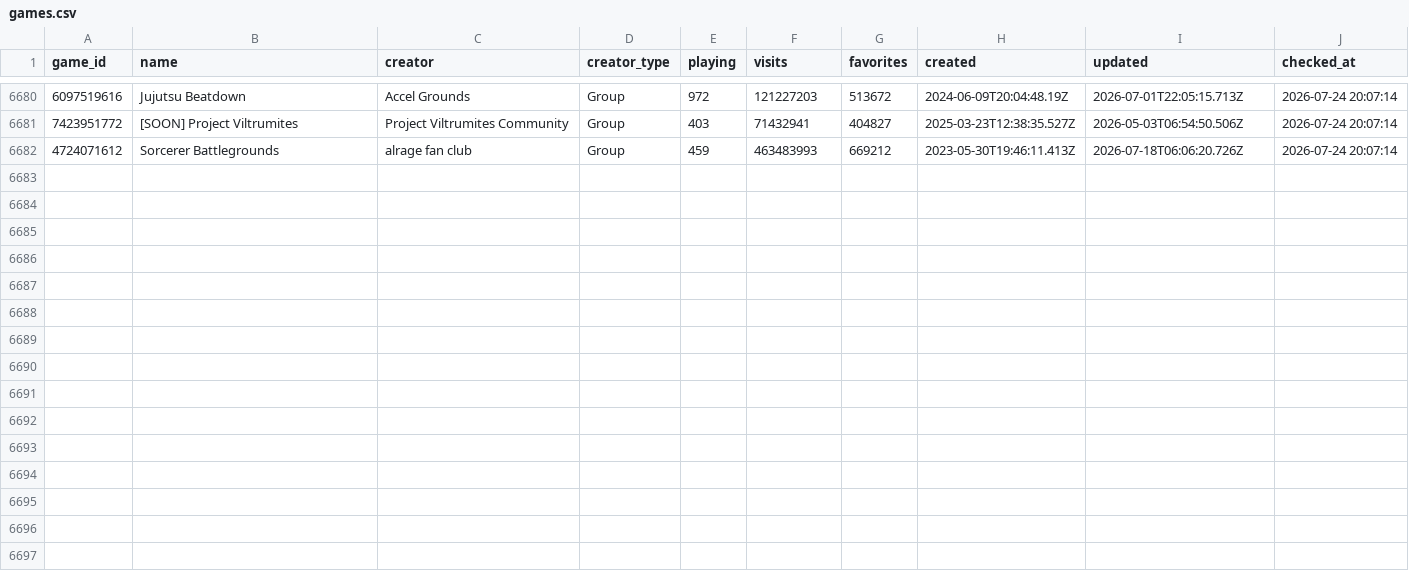
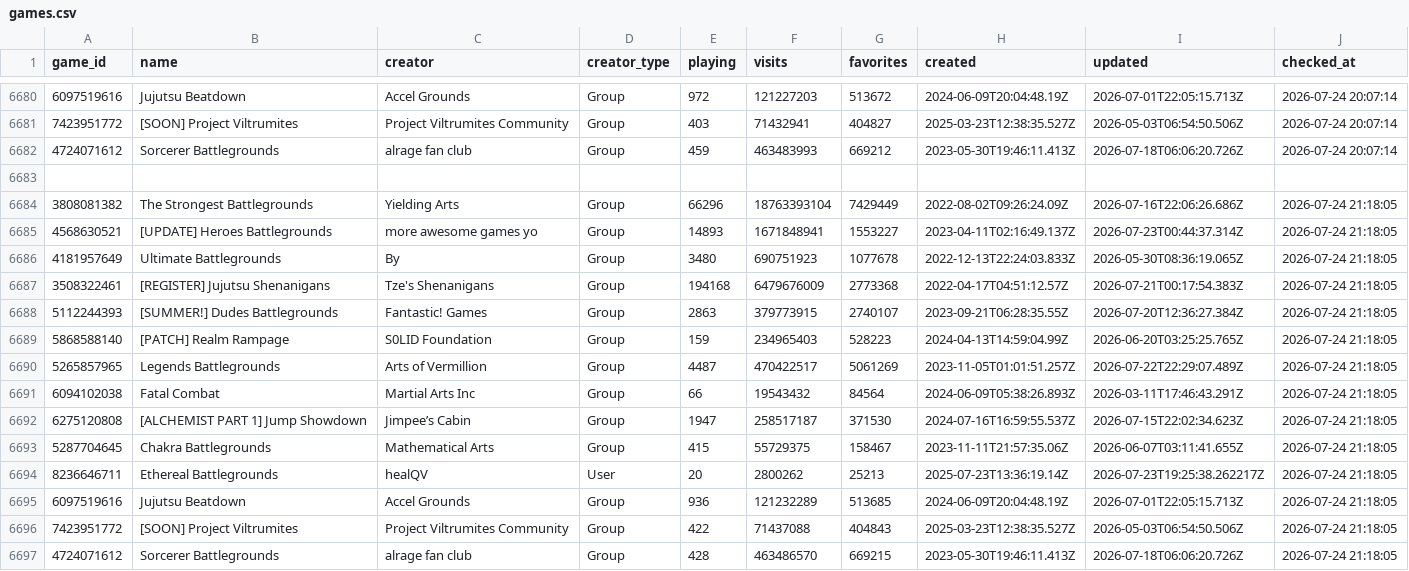
Before and after one commit to vexuwe/rblxanalyzer, a CSV file: games.csv, drawn as a sheet; only a part is shown, gaps mark what is left out; the diff names each change by its address in the sheet, - before the commit and + after, or states it on an @@ line.

```diff
--- a/games.csv
+++ b/games.csv
+row 6683: (empty)
+row 6684: 3808081382 | The Strongest Battlegrounds | Yielding Arts | Group | 66296 | 18763393104 | 7429449 | 2022-08-02T09:26:24.09Z | 2026-07-16T22:06:26.686Z | 2026-07-24 21:18:05
+row 6685: 4568630521 | [UPDATE] Heroes Battlegrounds | more awesome games yo | Group | 14893 | 1671848941 | 1553227 | 2023-04-11T02:16:49.137Z | 2026-07-23T00:44:37.314Z | 2026-07-24 21:18:05
+row 6686: 4181957649 | Ultimate Battlegrounds | By | Group | 3480 | 690751923 | 1077678 | 2022-12-13T22:24:03.833Z | 2026-05-30T08:36:19.065Z | 2026-07-24 21:18:05
+row 6687: 3508322461 | [REGISTER] Jujutsu Shenanigans | Tze's Shenanigans | Group | 194168 | 6479676009 | 2773368 | 2022-04-17T04:51:12.57Z | 2026-07-21T00:17:54.383Z | 2026-07-24 21:18:05
+row 6688: 5112244393 | [SUMMER!] Dudes Battlegrounds | Fantastic! Games | Group | 2863 | 379773915 | 2740107 | 2023-09-21T06:28:35.55Z | 2026-07-20T12:36:27.384Z | 2026-07-24 21:18:05
+row 6689: 5868588140 | [PATCH] Realm Rampage | S0LID Foundation | Group | 159 | 234965403 | 528223 | 2024-04-13T14:59:04.99Z | 2026-06-20T03:25:25.765Z | 2026-07-24 21:18:05
+row 6690: 5265857965 | Legends Battlegrounds | Arts of Vermillion | Group | 4487 | 470422517 | 5061269 | 2023-11-05T01:01:51.257Z | 2026-07-22T22:29:07.489Z | 2026-07-24 21:18:05
+row 6691: 6094102038 | Fatal Combat | Martial Arts Inc | Group | 66 | 19543432 | 84564 | 2024-06-09T05:38:26.893Z | 2026-03-11T17:46:43.291Z | 2026-07-24 21:18:05
+row 6692: 6275120808 | [ALCHEMIST PART 1] Jump Showdown | Jimpee’s Cabin | Group | 1947 | 258517187 | 371530 | 2024-07-16T16:59:55.537Z | 2026-07-15T22:02:34.623Z | 2026-07-24 21:18:05
+row 6693: 5287704645 | Chakra Battlegrounds | Mathematical Arts | Group | 415 | 55729375 | 158467 | 2023-11-11T21:57:35.06Z | 2026-06-07T03:11:41.655Z | 2026-07-24 21:18:05
+row 6694: 8236646711 | Ethereal Battlegrounds | healQV | User | 20 | 2800262 | 25213 | 2025-07-23T13:36:19.14Z | 2026-07-23T19:25:38.262217Z | 2026-07-24 21:18:05
+row 6695: 6097519616 | Jujutsu Beatdown | Accel Grounds | Group | 936 | 121232289 | 513685 | 2024-06-09T20:04:48.19Z | 2026-07-01T22:05:15.713Z | 2026-07-24 21:18:05
+row 6696: 7423951772 | [SOON] Project Viltrumites | Project Viltrumites Community | Group | 422 | 71437088 | 404843 | 2025-03-23T12:38:35.527Z | 2026-05-03T06:54:50.506Z | 2026-07-24 21:18:05
+row 6697: 4724071612 | Sorcerer Battlegrounds | alrage fan club | Group | 428 | 463486570 | 669215 | 2023-05-30T19:46:11.413Z | 2026-07-18T06:06:20.726Z | 2026-07-24 21:18:05
```
